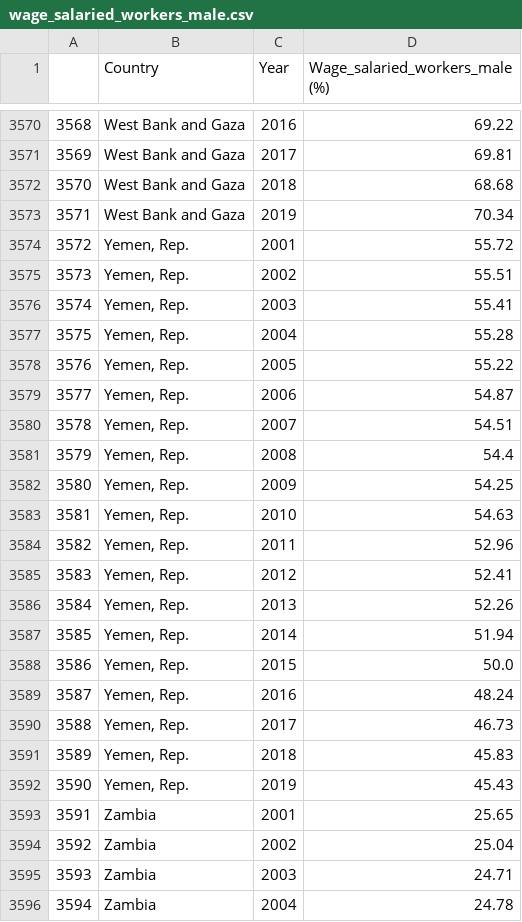
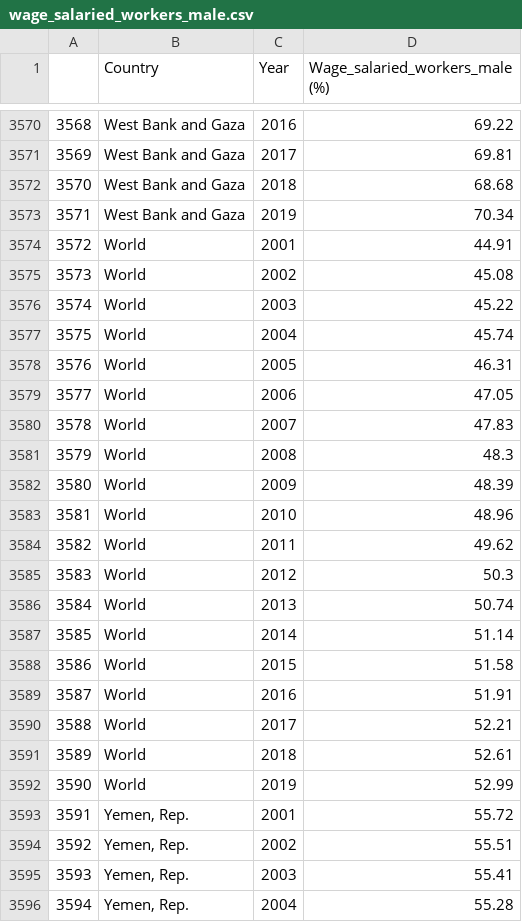
Before and after one commit to inesbsantos/Women-s-Role-in-the-Job-market-in-the-21st-Century, a CSV file: datasets/wage_salaried_workers_male.csv, drawn as a sheet; only a part is shown, gaps mark what is left out; the shorter side is filled out with more unchanged rows; addresses are those after the commit; the diff names each change by its address in the sheet, - before the commit and + after, or states it on an @@ line.

```diff
--- a/datasets/wage_salaried_workers_male.csv
+++ b/datasets/wage_salaried_workers_male.csv
+row 3574: 3572 | World | 2001 | 44.91
+row 3575: 3573 | World | 2002 | 45.08
+row 3576: 3574 | World | 2003 | 45.22
+row 3577: 3575 | World | 2004 | 45.74
+row 3578: 3576 | World | 2005 | 46.31
+row 3579: 3577 | World | 2006 | 47.05
+row 3580: 3578 | World | 2007 | 47.83
+row 3581: 3579 | World | 2008 | 48.3
+row 3582: 3580 | World | 2009 | 48.39
+row 3583: 3581 | World | 2010 | 48.96
+row 3584: 3582 | World | 2011 | 49.62
+row 3585: 3583 | World | 2012 | 50.3
+row 3586: 3584 | World | 2013 | 50.74
+row 3587: 3585 | World | 2014 | 51.14
+row 3588: 3586 | World | 2015 | 51.58
+row 3589: 3587 | World | 2016 | 51.91
+row 3590: 3588 | World | 2017 | 52.21
+row 3591: 3589 | World | 2018 | 52.61
+row 3592: 3590 | World | 2019 | 52.99
@@ column A renumbered from row 3593 down @@
```
Also changed, not shown: datasets/wage_salaried_workers_female.csv, datasets/wage_salaried_workers_total.csv.
